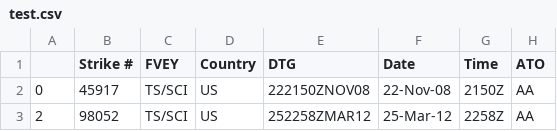
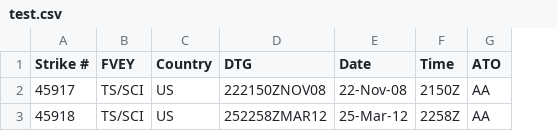
Before and after one commit to jonbond5/MITRE-visualization, a CSV file: test.csv, drawn as a sheet; only a part is shown; removed rows and columns are numbered as before the commit, all else as after; the diff names each change by its address in the sheet, - before the commit and + after, or states it on an @@ line.

```diff
--- a/test.csv
+++ b/test.csv
-column A, rows 2-3: 0 | 2
-A3 (Strike #): 98052
+A3 (Strike #): 45918
```
Also changed, not shown: 2 other files.
